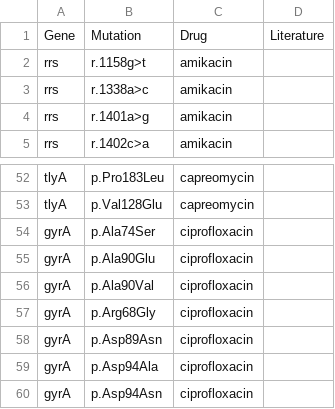
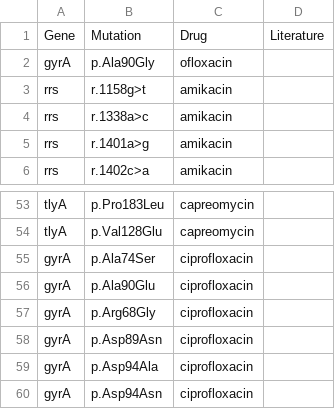
Before and after one commit to jodyphelan/tbdb, a CSV file: tbdb.csv, drawn as a sheet; only a part is shown, gaps mark what is left out.

Commit message:
tbdb.csv

```diff
--- a/tbdb.csv
+++ b/tbdb.csv
@@ -1,2 +1,3 @@
 Gene,Mutation,Drug,Literature
+gyrA,p.Ala90Gly,ofloxacin,
 rrs,r.1158g>t,amikacin,
@@ -55,3 +56,2 @@ gyrA,p.Ala74Ser,ciprofloxacin,
 gyrA,p.Ala90Glu,ciprofloxacin,
-gyrA,p.Ala90Val,ciprofloxacin,
 gyrA,p.Arg68Gly,ciprofloxacin,
```
